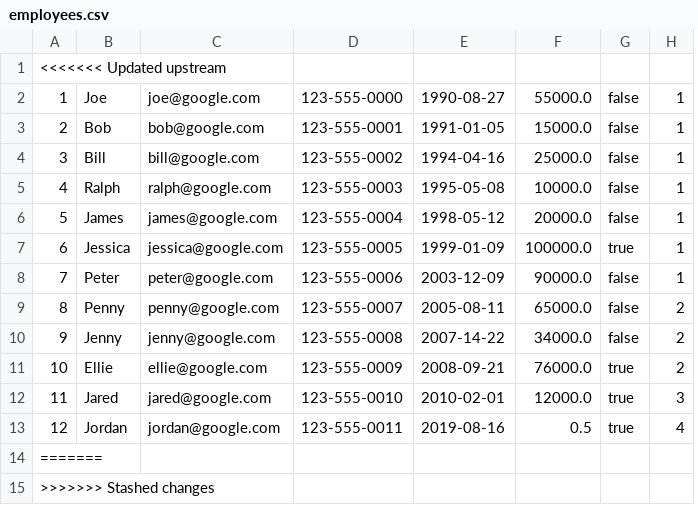
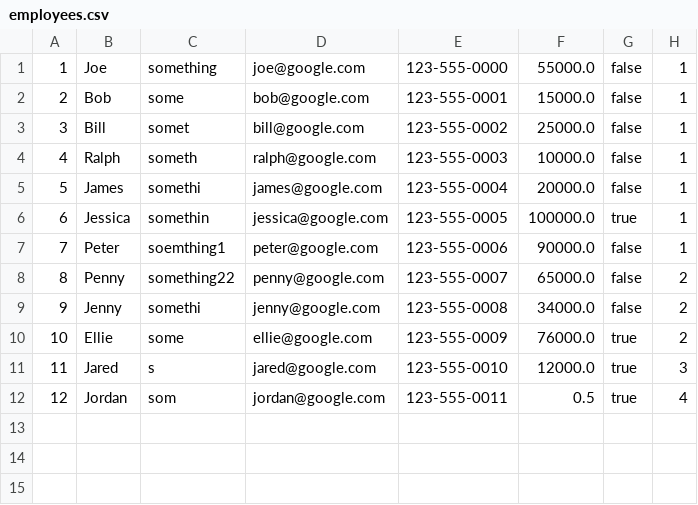
Before and after one commit to liamcclane/Congixia_JUMP_JavaFinalProject_EMS, a CSV file: resources/employees.csv, drawn as a sheet; removed rows and columns are numbered as before the commit, all else as after; the diff names each change by its address in the sheet, - before the commit and + after, or states it on an @@ line.

```diff
--- a/resources/employees.csv
+++ b/resources/employees.csv
+column C, rows 1-12: something | some | somet | someth | somethi | somethin | soemthing1 | something22 | somethi | some | s | som
-column E, rows 2-13: 1990-08-27 | 1991-01-05 | 1994-04-16 | 1995-05-08 | 1998-05-12 | 1999-01-09 | 2003-12-09 | 2005-08-11 | 2007-14-22 | 2008-09-21 | 2010-02-01 | 2019-08-16
-row 1: <<<<<<< Updated upstream
-row 14: =======
-row 15: >>>>>>> Stashed changes
```
Also changed, not shown: 8 other files.
